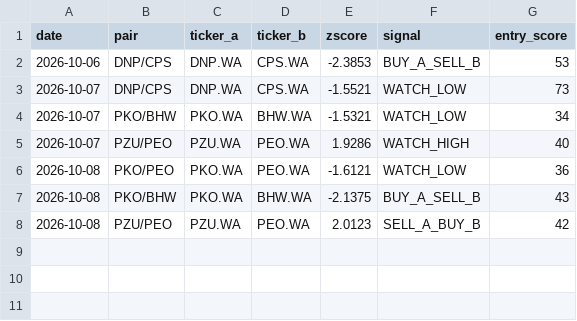
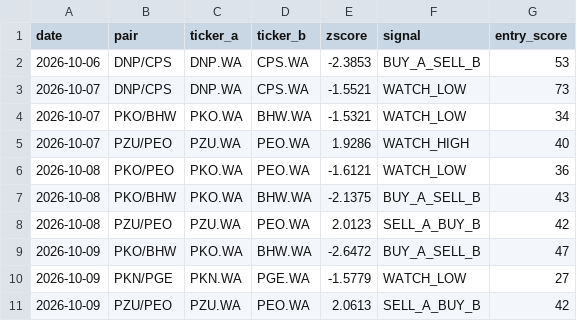
Before and after one commit to bojczuktymoteusz-alt/gpw-analyst, a CSV file: data/signal_journal.csv, drawn as a sheet; the diff names each change by its address in the sheet, - before the commit and + after, or states it on an @@ line.

```diff
--- a/data/signal_journal.csv
+++ b/data/signal_journal.csv
+row 9: 2026-10-09 | PKO/BHW | PKO.WA | BHW.WA | -2.6472 | BUY_A_SELL_B | 47
+row 10: 2026-10-09 | PKN/PGE | PKN.WA | PGE.WA | -1.5779 | WATCH_LOW | 27
+row 11: 2026-10-09 | PZU/PEO | PZU.WA | PEO.WA | 2.0613 | SELL_A_BUY_B | 42
```
Also changed, not shown: data/agent_journal.csv.
